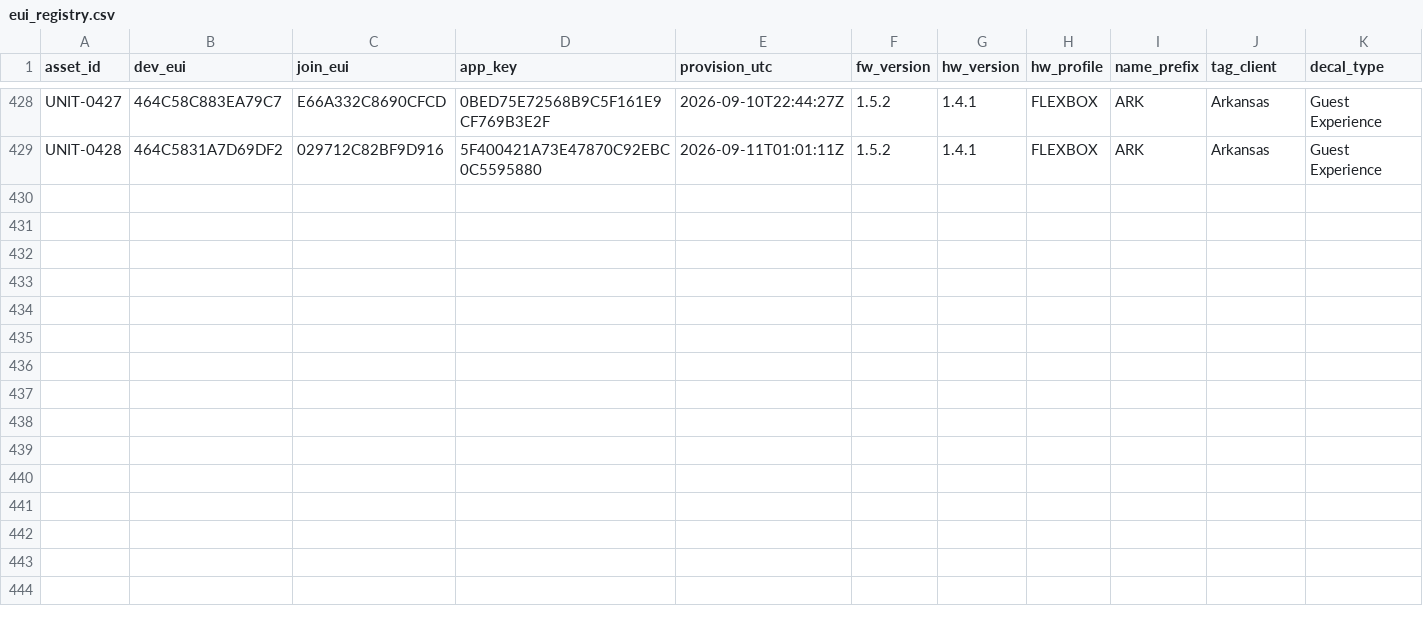
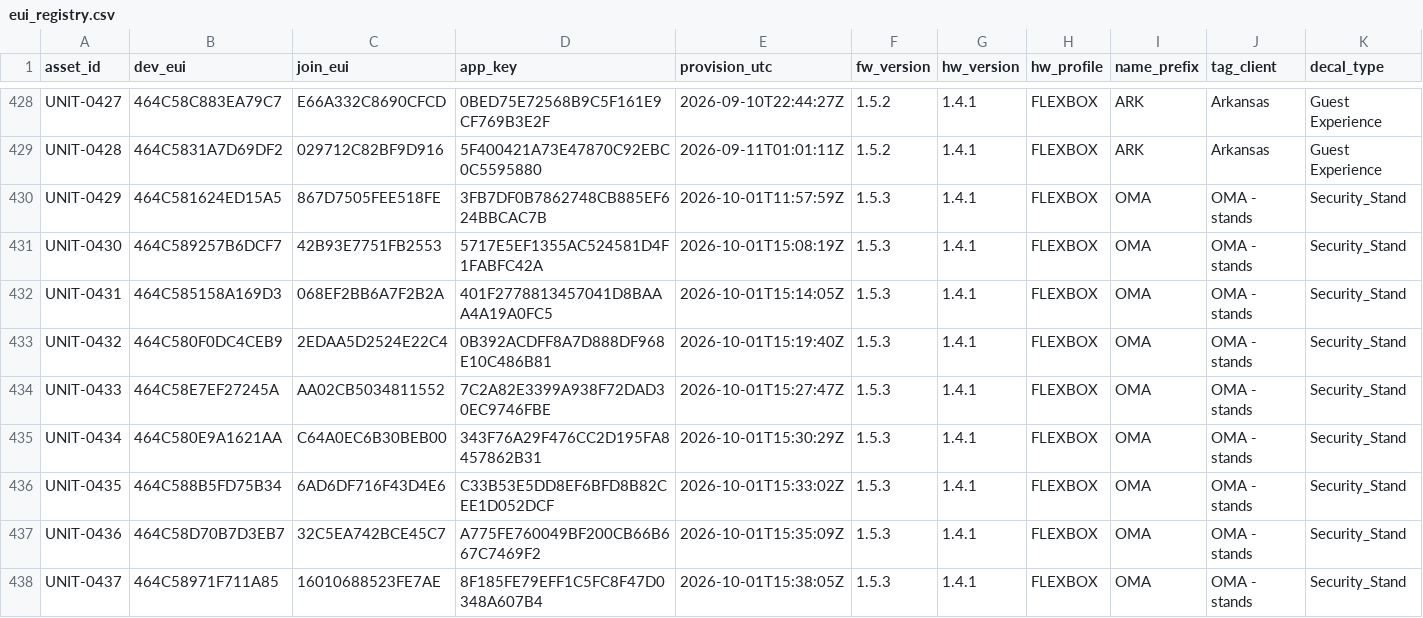
Before and after one commit to quiretech/FeedbackNow, a CSV file: v1.1/onboarding/flexbox_euis/eui_registry.csv, drawn as a sheet; only a part is shown, gaps mark what is left out; the diff names each change by its address in the sheet, - before the commit and + after, or states it on an @@ line.

```diff
--- a/v1.1/onboarding/flexbox_euis/eui_registry.csv
+++ b/v1.1/onboarding/flexbox_euis/eui_registry.csv
+row 430: UNIT-0429 | 464C581624ED15A5 | 867D7505FEE518FE | 3FB7DF0B7862748CB885EF624BBCAC7B | 2026-10-01T11:57:59Z | 1.5.3 | 1.4.1 | FLEXBOX | OMA | OMA - stands | Security_Stand
+row 431: UNIT-0430 | 464C589257B6DCF7 | 42B93E7751FB2553 | 5717E5EF1355AC524581D4F1FABFC42A | 2026-10-01T15:08:19Z | 1.5.3 | 1.4.1 | FLEXBOX | OMA | OMA - stands | Security_Stand
+row 432: UNIT-0431 | 464C585158A169D3 | 068EF2BB6A7F2B2A | 401F2778813457041D8BAAA4A19A0FC5 | 2026-10-01T15:14:05Z | 1.5.3 | 1.4.1 | FLEXBOX | OMA | OMA - stands | Security_Stand
+row 433: UNIT-0432 | 464C580F0DC4CEB9 | 2EDAA5D2524E22C4 | 0B392ACDFF8A7D888DF968E10C486B81 | 2026-10-01T15:19:40Z | 1.5.3 | 1.4.1 | FLEXBOX | OMA | OMA - stands | Security_Stand
+row 434: UNIT-0433 | 464C58E7EF27245A | AA02CB5034811552 | 7C2A82E3399A938F72DAD30EC9746FBE | 2026-10-01T15:27:47Z | 1.5.3 | 1.4.1 | FLEXBOX | OMA | OMA - stands | Security_Stand
+row 435: UNIT-0434 | 464C580E9A1621AA | C64A0EC6B30BEB00 | 343F76A29F476CC2D195FA8457862B31 | 2026-10-01T15:30:29Z | 1.5.3 | 1.4.1 | FLEXBOX | OMA | OMA - stands | Security_Stand
+row 436: UNIT-0435 | 464C588B5FD75B34 | 6AD6DF716F43D4E6 | C33B53E5DD8EF6BFD8B82CEE1D052DCF | 2026-10-01T15:33:02Z | 1.5.3 | 1.4.1 | FLEXBOX | OMA | OMA - stands | Security_Stand
+row 437: UNIT-0436 | 464C58D70B7D3EB7 | 32C5EA742BCE45C7 | A775FE760049BF200CB66B667C7469F2 | 2026-10-01T15:35:09Z | 1.5.3 | 1.4.1 | FLEXBOX | OMA | OMA - stands | Security_Stand
+row 438: UNIT-0437 | 464C58971F711A85 | 16010688523FE7AE | 8F185FE79EFF1C5FC8F47D0348A607B4 | 2026-10-01T15:38:05Z | 1.5.3 | 1.4.1 | FLEXBOX | OMA | OMA - stands | Security_Stand
```
Also changed, not shown: v1.1/onboarding/flexbox_euis/demo_units/eui_registry.csv, 5 other files.
